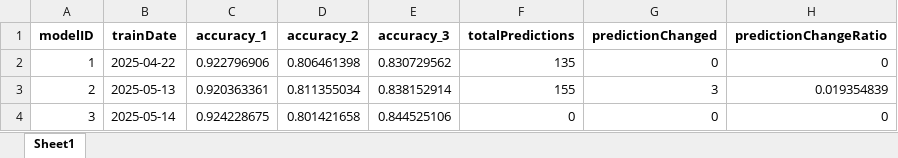
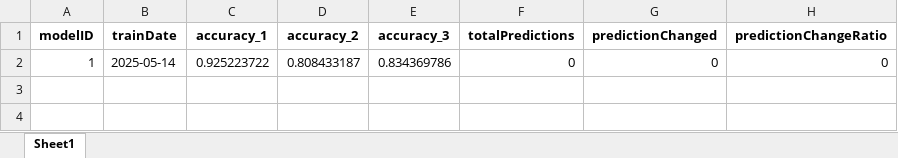
Before and after one commit to Aquantar/mproj, an Excel workbook: models/modelData.xlsx, sheet Sheet1, drawn as a sheet; values as stored, in another font and other column widths than the file's, no borders; the diff names each change by its address in the sheet, - before the commit and + after, or states it on an @@ line.

```diff
--- a/models/modelData.xlsx (sheet Sheet1)
+++ b/models/modelData.xlsx (sheet Sheet1)
-B2 (trainDate): 2025-04-22
+B2 (trainDate): 2025-05-14
-C2 (accuracy_1): 0.922796906
+C2 (accuracy_1): 0.925223722
-D2 (accuracy_2): 0.806461398
+D2 (accuracy_2): 0.808433187
-E2 (accuracy_3): 0.830729562
+E2 (accuracy_3): 0.834369786
-F2 (totalPredictions): 135
+F2 (totalPredictions): 0
-row 3: 2 | 2025-05-13 | 0.920363361 | 0.811355034 | 0.838152914 | 155 | 3 | 0.019354839
-row 4: 3 | 2025-05-14 | 0.924228675 | 0.801421658 | 0.844525106 | 0 | 0 | 0
```
Also changed, not shown: models/stashedTrainData.XLSX, 24 other files.
